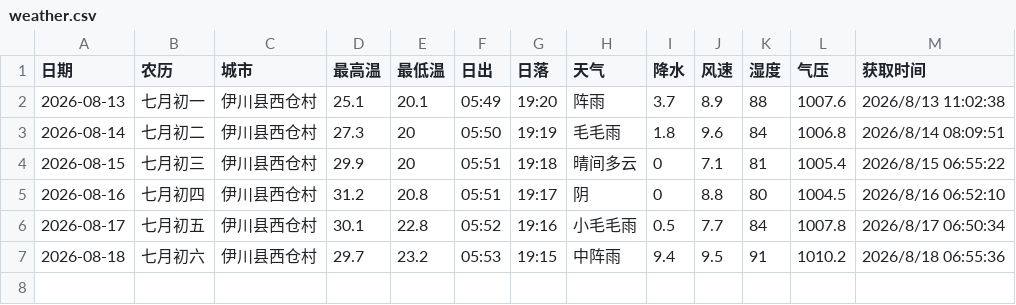
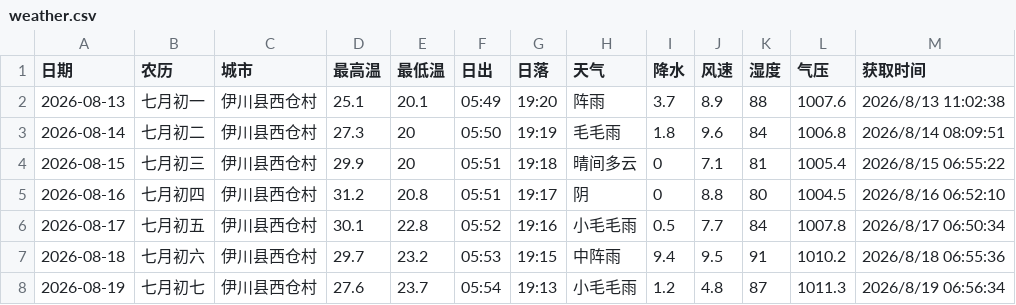
Before and after one commit to lzb833/weather, a CSV file: weather.csv, drawn as a sheet.

```diff
--- a/weather.csv
+++ b/weather.csv
@@ -7 +7,2 @@
 2026-08-18	七月初六	伊川县西仓村	29.7	23.2	05:53	19:15	中阵雨	9.4	9.5	91	1010.2	2026/8/18 06:55:36
+2026-08-19	七月初七	伊川县西仓村	27.6	23.7	05:54	19:13	小毛毛雨	1.2	4.8	87	1011.3	2026/8/19 06:56:34
```
